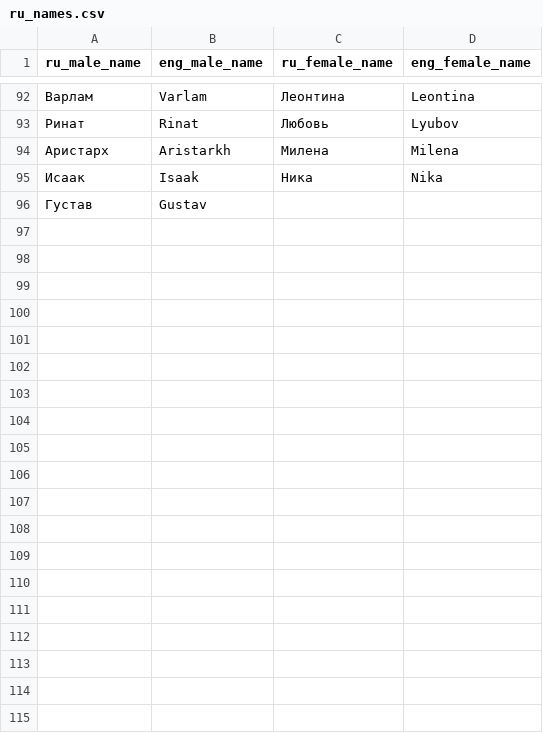
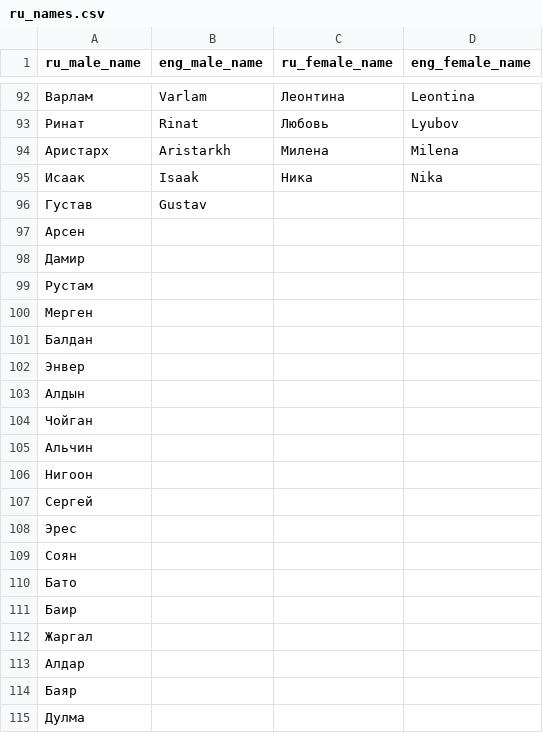
Before and after one commit to Okssana/telegram-api, a CSV file: ru_names.csv, drawn as a sheet; only a part is shown, gaps mark what is left out; the diff covers the shown part only; the diff names each change by its address in the sheet, - before the commit and + after, or states it on an @@ line.

Commit message:
updated list of Ru names non-slavic origin

```diff
--- a/ru_names.csv
+++ b/ru_names.csv
+row 97: Арсен
+row 98: Дамир
+row 99: Рустам
+row 100: Мерген
+row 101: Балдан
+row 102: Энвер
+row 103: Алдын
+row 104: Чойган
+row 105: Альчин
+row 106: Нигоон
+row 107: Сергей
+row 108: Эрес
+row 109: Соян
+row 110: Бато
+row 111: Баир
+row 112: Жаргал
+row 113: Алдар
+row 114: Баяр
+row 115: Дулма
```
Also changed, not shown: 73 added rows elsewhere in this file.
